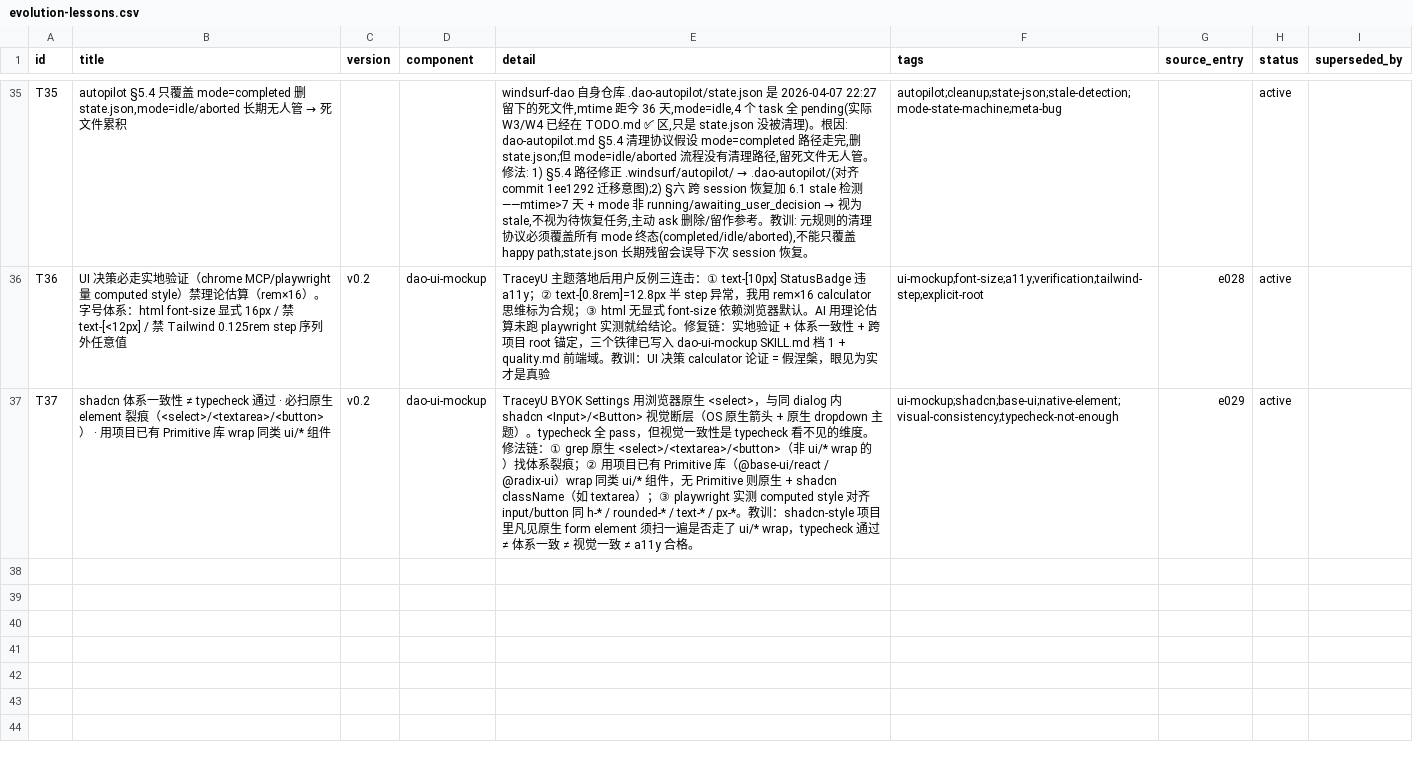
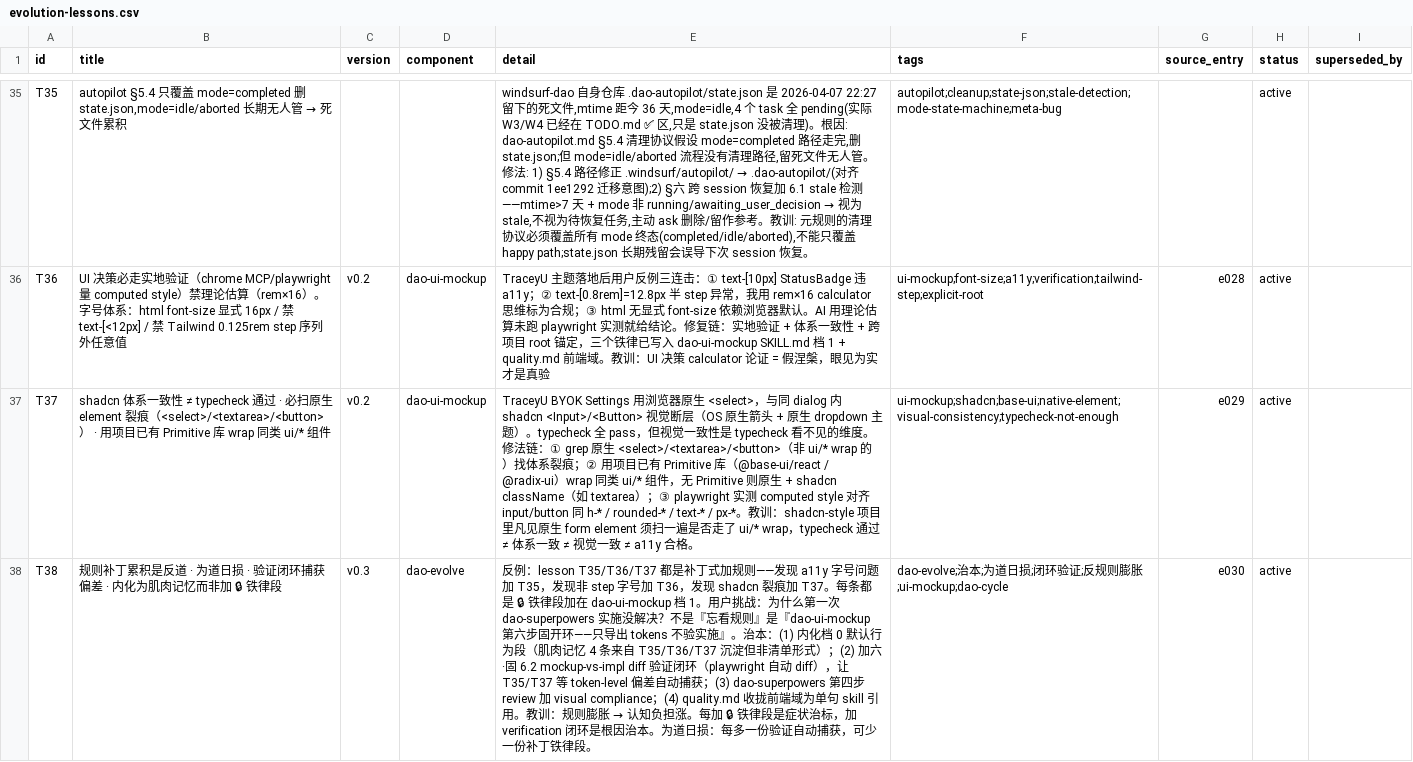
Before and after one commit to thoerwink8/windsurf-dao, a CSV file: data/evolution-lessons.csv, drawn as a sheet; only a part is shown, gaps mark what is left out; the diff names each change by its address in the sheet, - before the commit and + after, or states it on an @@ line.

Commit message:
﻿refactor(dao-evolve): 治本重构 · 删档 1 补丁铁律 · 加六·固 6.2 验证闭环 · 为道日损
用户质疑：为什么 dao-superpowers 第一次实现没解决 a11y/shadcn 体系问题？
不要靠加规则打补丁，要道法自然。深度反思后做治本四改：

1. dao-ui-mockup SKILL.md
   - 删档 1 的 T35（< 12px）/ T36b（Tailwind step）/ T37（shadcn 裂痕）三条 🔒 补丁铁律段
   - 内化为档 0「肌肉记忆」段（不思考的呼吸）：
     · 写字号 < 12px 不写
     · 写 form element 第一查 ui/*
     · index.css 必显式 html font-size 16px
     · 跟 spec 不估算（pixel-level 验证）
   - 加六·固 6.2 mockup-vs-impl diff 验证闭环段（核心新加）
   - 反模式表加「补丁式铁律」病

2. dao-ui-mockup/templates/verify-visual.mjs（新增）
   - playwright 自动 diff mockup HTML vs dev server
   - 输出 visual-diff-<topic>.md 报告
   - 关卡：a11y < 12px 红线 / 偏差 > 1-2px 标 ❌ / 全绿才进 dao-finish

3. dao-superpowers workflow.md
   - 第四步 review 两阶段 → 三阶段（加 visual compliance）
   - 第五步 finish 前置「visual-diff 全绿证明」关卡
   - 反模式补两条：UI 跳 visual compliance / 无 visual-diff 直进 finish

4. quality.md 前端域
   - 清单收拢为 skill 引用：写前端代码 → 必走 dao-ui-mockup

evolution-entries.csv +e030 / evolution-lessons.csv +T38

本质：规则膨胀治标不治本。6.2 验证闭环让所有 token-level 偏差自动捕获。
T35/T37 等不再需要补丁铁律。为道日损：每加一份验证，可减一条铁律。

```diff
--- a/data/evolution-lessons.csv
+++ b/data/evolution-lessons.csv
+row 38: T38 | 规则补丁累积是反道 · 为道日损 · 验证闭环捕获偏差 · 内化为肌肉记忆而非加 🔒 铁律段 | v0.3 | dao-evolve | 反例：lesson T35/T36/T37 都是补丁式加规则——发现 a11y 字号问题加 T35，发现非 step 字号加 T36，发现 shadcn 裂痕加 T37。每条都是 🔒 铁律段加在 dao-ui-mockup 档 1。用户挑战：为什么第一次 dao-superpowers 实施没解决？不是『忘看规则』是『dao-ui-mockup 第六步固开环——只导出 tokens 不验实施』。治本：(1) 内化档 0 默认行为段（肌肉记忆 4 条来自 T35/T36/T37 沉淀但非清单形式）；(2) 加六·固 6.2 mockup-vs-impl diff 验证闭环（playwright 自动 diff），让 T35/T37 等 token-level 偏差自动捕获；(3) dao-superpowers 第四步 review 加 visual compliance；(4) quality.md 收拢前端域为单句 skill 引用。教训：规则膨胀 → 认知负担涨。每加 🔒 铁律段是症状治标，加 verification 闭环是根因治本。为道日损：每多一份验证自动捕获，可少一份补丁铁律段。 | dao-evolve;治本;为道日损;闭环验证;反规则膨胀;ui-mockup;dao-cycle | e030 | active
```
Also changed, not shown: data/evolution-entries.csv, 4 other files.
